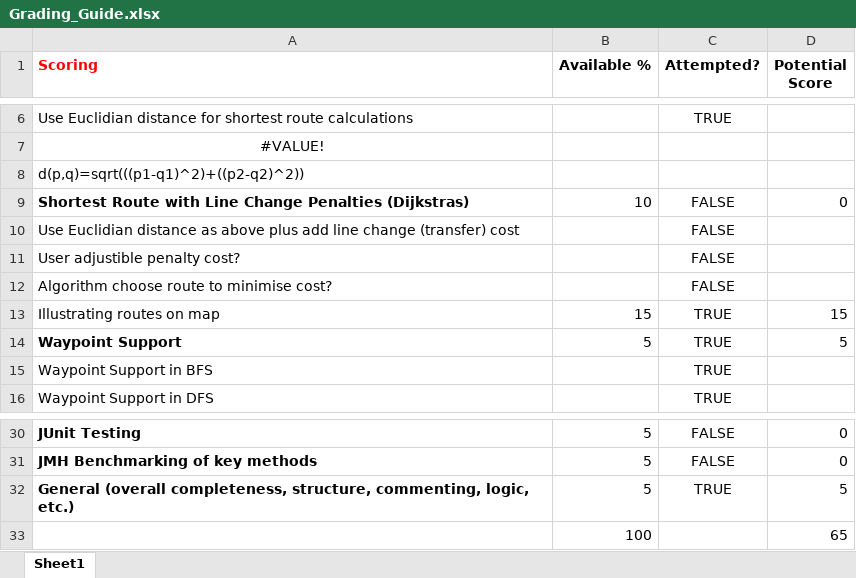
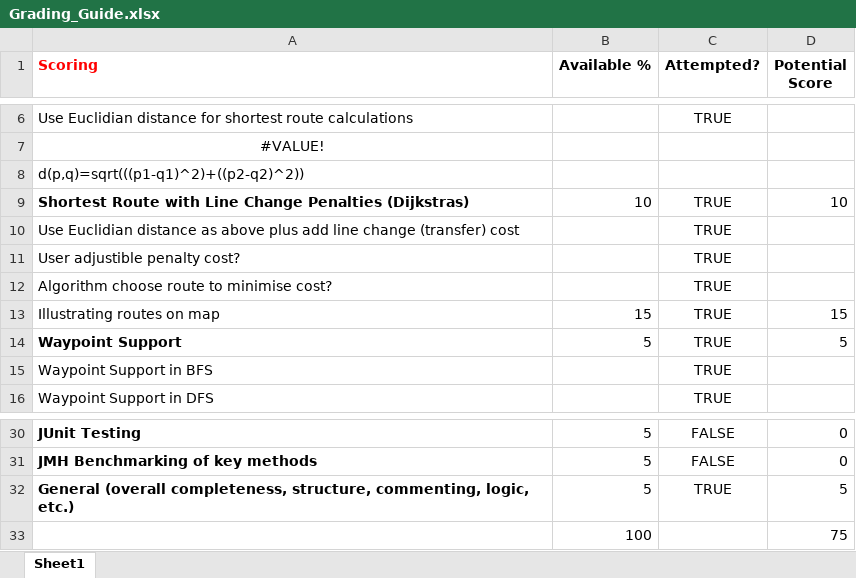
Before and after one commit to MichaelMcKibbin/ViennaUBahn, an Excel workbook: docs/Grading_Guide.xlsx, sheet Sheet1, drawn as a sheet; only a part is shown, gaps mark what is left out; values as stored, in another font and other column widths than the file's, no borders; charts and pictures and table styles not drawn; the diff names each change by its address in the sheet, - before the commit and + after, or states it on an @@ line.

```diff
--- a/docs/Grading_Guide.xlsx (sheet Sheet1)
+++ b/docs/Grading_Guide.xlsx (sheet Sheet1)
-C9:C12 (Attempted?): FALSE
+C9:C12 (Attempted?): TRUE
-D9 (Potential Score): 0
+D9 (Potential Score): 10
-D33 (Potential Score): 65
+D33 (Potential Score): 75
```
Also changed, not shown: 4 other files.
